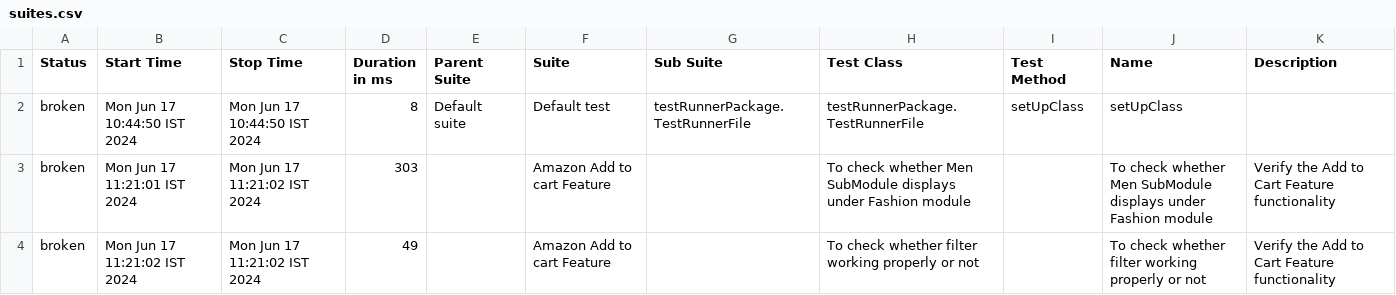
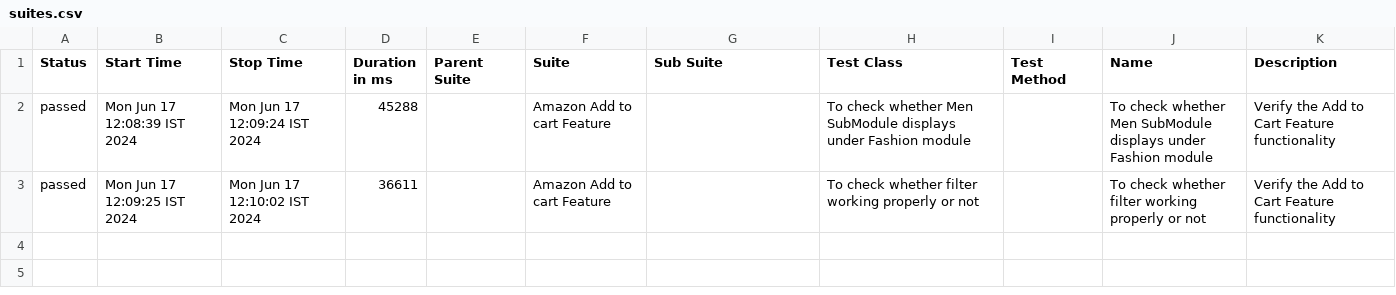
Before and after one commit to ThivakarDeivendran/CoveragePoint, a CSV file: allure-report/data/suites.csv, drawn as a sheet.

```diff
--- a/allure-report/data/suites.csv
+++ b/allure-report/data/suites.csv
@@ -1,4 +1,3 @@
 "Status","Start Time","Stop Time","Duration in ms","Parent Suite","Suite","Sub Suite","Test Class","Test Method","Name","Description"
-"broken","Mon Jun 17 10:44:50 IST 2024","Mon Jun 17 10:44:50 IST 2024","8","Default suite","Default test","testRunnerPackage.TestRunnerFile","testRunnerPackage.TestRunnerFile","setUpClass","setUpClass",""
-"broken","Mon Jun 17 11:21:01 IST 2024","Mon Jun 17 11:21:02 IST 2024","303","","Amazon Add to cart Feature","","To check whether Men SubModule displays under Fashion module","","To check whether Men SubModule displays under Fashion module","  Verify the Add to Cart Feature functionality"
-"broken","Mon Jun 17 11:21:02 IST 2024","Mon Jun 17 11:21:02 IST 2024","49","","Amazon Add to cart Feature","","To check whether filter working properly or not","","To check whether filter working properly or not","  Verify the Add to Cart Feature functionality"
+"passed","Mon Jun 17 12:08:39 IST 2024","Mon Jun 17 12:09:24 IST 2024","45288","","Amazon Add to cart Feature","","To check whether Men SubModule displays under Fashion module","","To check whether Men SubModule displays under Fashion module","  Verify the Add to Cart Feature functionality"
+"passed","Mon Jun 17 12:09:25 IST 2024","Mon Jun 17 12:10:02 IST 2024","36611","","Amazon Add to cart Feature","","To check whether filter working properly or not","","To check whether filter working properly or not","  Verify the Add to Cart Feature functionality"
```
Also changed, not shown: allure-report/data/behaviors.csv, 51 other files.
